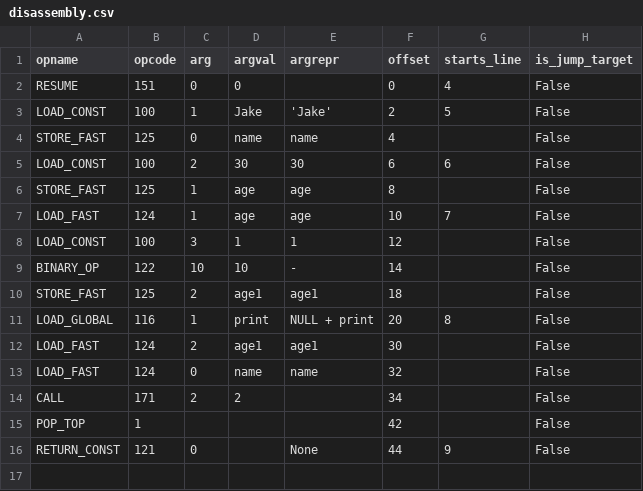
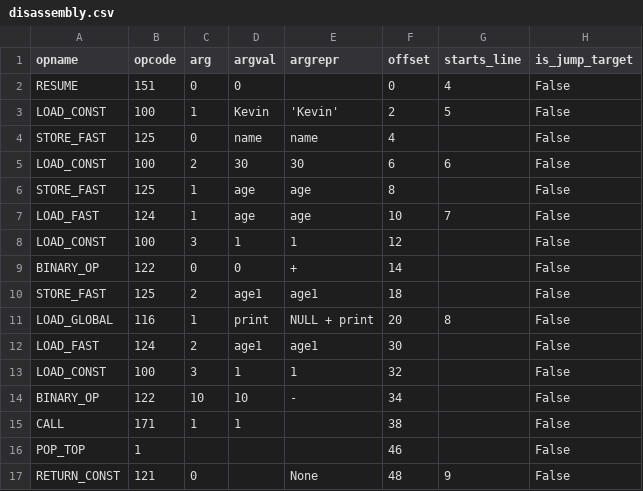
Before and after one commit to definiteconfusion/python-compiler, a CSV file: disassembly.csv, drawn as a sheet.

Commit message:
Stable: Strings | Integers | Variables | Binary Operations | `print()`

```diff
--- a/disassembly.csv
+++ b/disassembly.csv
@@ -2,3 +2,3 @@ opname      , opcode, arg, argval, argrepr     , offset, starts_line, is_jump_ta
 RESUME      ,    151,   0, 0     ,             ,      0,           4, False
-LOAD_CONST  ,    100,   1, Jake  , 'Jake'      ,      2,           5, False
+LOAD_CONST  ,    100,   1, Kevin , 'Kevin'     ,      2,           5, False
 STORE_FAST  ,    125,   0, name  , name        ,      4,            , False
@@ -8,3 +8,3 @@ LOAD_FAST   ,    124,   1, age   , age         ,     10,           7, False
 LOAD_CONST  ,    100,   3, 1     , 1           ,     12,            , False
-BINARY_OP   ,    122,  10, 10    , -           ,     14,            , False
+BINARY_OP   ,    122,   0, 0     , +           ,     14,            , False
 STORE_FAST  ,    125,   2, age1  , age1        ,     18,            , False
@@ -12,5 +12,6 @@ LOAD_GLOBAL ,    116,   1, print , NULL + print,     20,           8, False
 LOAD_FAST   ,    124,   2, age1  , age1        ,     30,            , False
-LOAD_FAST   ,    124,   0, name  , name        ,     32,            , False
-CALL        ,    171,   2, 2     ,             ,     34,            , False
-POP_TOP     ,      1,    ,       ,             ,     42,            , False
-RETURN_CONST,    121,   0,       , None        ,     44,           9, False
+LOAD_CONST  ,    100,   3, 1     , 1           ,     32,            , False
+BINARY_OP   ,    122,  10, 10    , -           ,     34,            , False
+CALL        ,    171,   1, 1     ,             ,     38,            , False
+POP_TOP     ,      1,    ,       ,             ,     46,            , False
+RETURN_CONST,    121,   0,       , None        ,     48,           9, False
```
Also changed, not shown: 4 other files.
